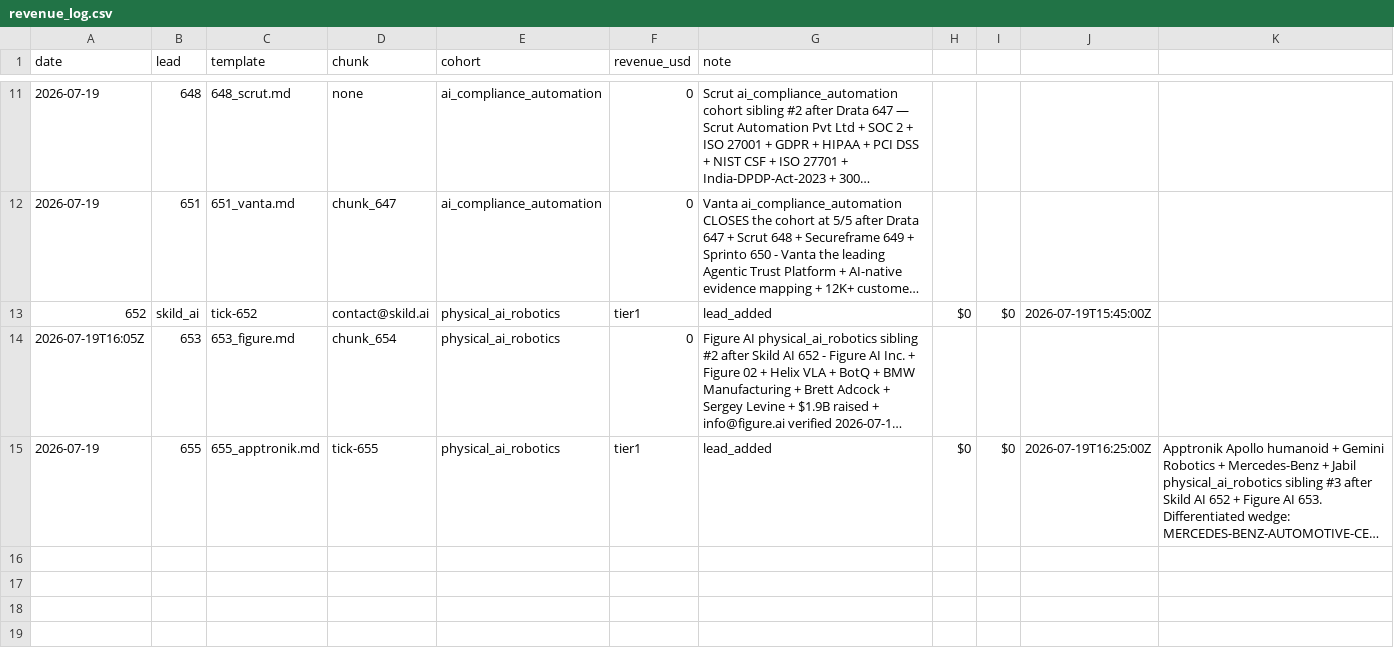
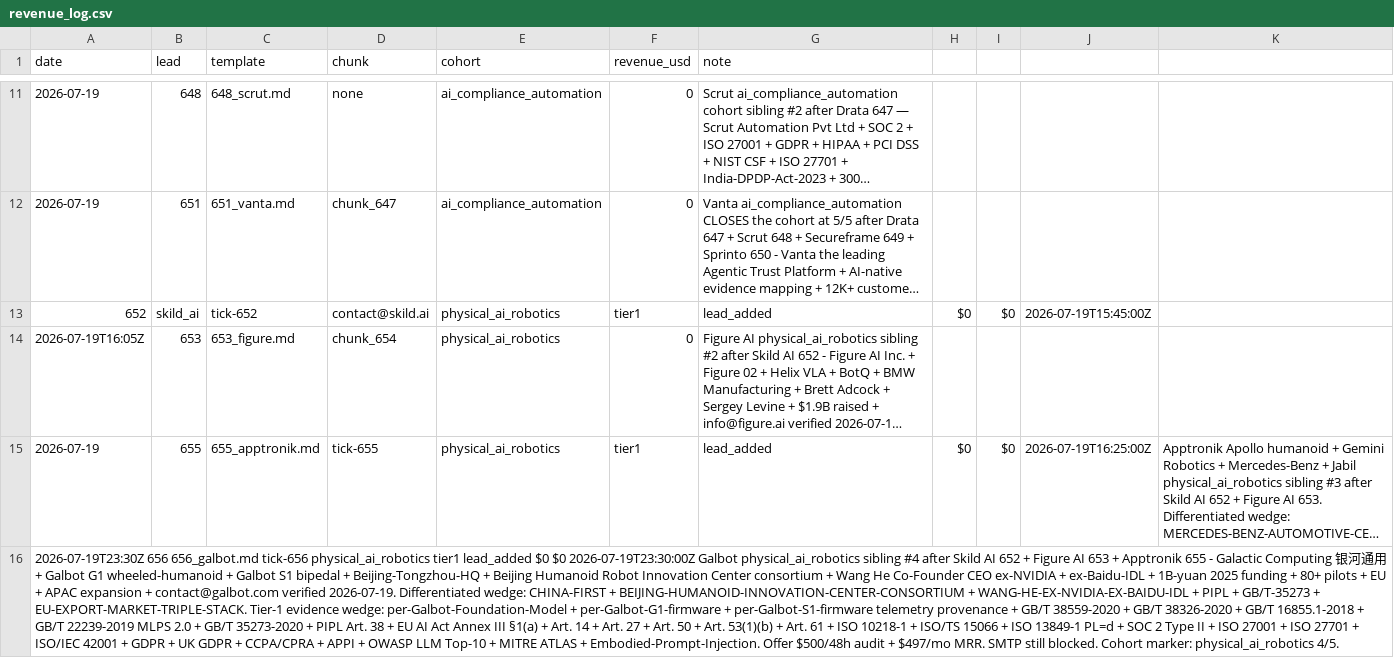
Before and after one commit to TalonForgeHQ/atlas-store, a CSV file: revenue_log.csv, drawn as a sheet; only a part is shown, gaps mark what is left out; long unchanged cells end in …; the diff names each change by its address in the sheet, - before the commit and + after, or states it on an @@ line.

```diff
--- a/revenue_log.csv
+++ b/revenue_log.csv
+row 16: 2026-07-19T23:30Z 656 656_galbot.md tick-656 physical_ai_robotics tier1 lead_added $0 $0 2026-07-19T23:30:00Z Galbot physical_ai_robotics sibling #4 after Skild AI 652 + Figure AI 653 + Apptronik 655 - Galactic Computing 银河通用 + Galbot G1 wheeled-humanoid + Galbot S1 bipedal + Beijing-Tongzhou-HQ + Beijing Humanoid Robot Innovation Center consortium + Wang He Co-Founder CEO ex-NVIDIA + ex-Baidu-IDL + 1B-yuan 2025 funding + 80+ pilots + EU + APAC expansion + contact@galbot.com verified 2026-07-19. Differentiated wedge: CHINA-FIRST + BEIJING-HUMANOID-INNOVATION-CENTER-CONSORTIUM + WANG-HE-EX-NVIDIA-EX-BAIDU-IDL + PIPL + GB/T-35273 + EU-EXPORT-MARKET-TRIPLE-STACK. Tier-1 evidence wedge: per-Galbot-Foundation-Model + per-Galbot-G1-firmware + per-Galbot-S1-firmware telemetry provenance + GB/T 38559-2020 + GB/T 38326-2020 + GB/T 16855.1-2018 + GB/T 22239-2019 MLPS 2.0 + GB/T 35273-2020 + PIPL Art. 38 + EU AI Act Annex III §1(a) + Art. 14 + Art. 27 + Art. 50 + Art. 53(1)(b) + Art. 61 + ISO 10218-1 + ISO/TS 15066 + ISO 13849-1 PL=d + SOC 2 Type II + ISO 27001 + ISO 27701 + ISO/IEC 42001 + GDPR + UK GDPR + CCPA/CPRA + APPI + OWASP LLM Top-10 + MITRE ATLAS + Embodied-Prompt-Injection. Offer $500/48h audit + $497/mo MRR. SMTP still blocked. Cohort marker: physical_ai_robotics 4/5.
```
Also changed, not shown: cold_email/leads.csv, 2 other files.
